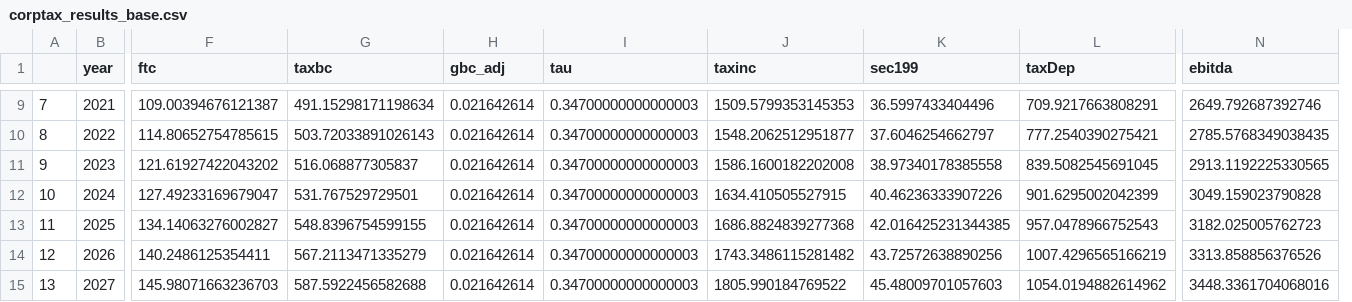
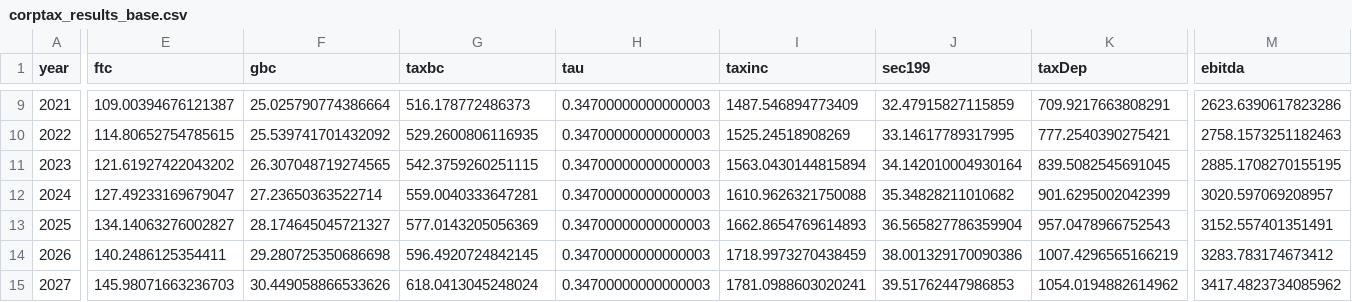
Before and after one commit to PSLmodels/Business-Taxation, a CSV file: corptax_results_base.csv, drawn as a sheet; only a part is shown, gaps mark what is left out; removed rows and columns are numbered as before the commit, all else as after; the diff covers the shown part only; the diff names each change by its address in the sheet, - before the commit and + after, or states it on an @@ line.

```diff
--- a/corptax_results_base.csv
+++ b/corptax_results_base.csv
-column A, rows 9-15: 7 | 8 | 9 | 10 | 11 | 12 | 13
+column F (gbc), rows 9-15: 25.025790774386664 | 25.539741701432092 | 26.307048719274565 | 27.23650363522714 | 28.174645045721327 | 29.280725350686698 | 30.449058866533626
-column H (gbc_adj), rows 9-15: all 0.021642614
-G9 (taxbc): 491.15298171198634
+G9 (taxbc): 516.178772486373
-I9 (taxinc): 1509.5799353145353
+I9 (taxinc): 1487.546894773409
-J9 (sec199): 36.5997433404496
+J9 (sec199): 32.47915827115859
-M9 (ebitda): 2649.792687392746
+M9 (ebitda): 2623.6390617823286
-G10 (taxbc): 503.72033891026143
+G10 (taxbc): 529.2600806116935
-I10 (taxinc): 1548.2062512951877
+I10 (taxinc): 1525.24518908269
-J10 (sec199): 37.6046254662797
+J10 (sec199): 33.14617789317995
-M10 (ebitda): 2785.5768349038435
+M10 (ebitda): 2758.1573251182463
-G11 (taxbc): 516.068877305837
+G11 (taxbc): 542.3759260251115
-I11 (taxinc): 1586.1600182202008
+I11 (taxinc): 1563.0430144815894
-J11 (sec199): 38.97340178385558
+J11 (sec199): 34.142010004930164
-M11 (ebitda): 2913.1192225330565
+M11 (ebitda): 2885.1708270155195
-G12 (taxbc): 531.767529729501
+G12 (taxbc): 559.0040333647281
-I12 (taxinc): 1634.410505527915
+I12 (taxinc): 1610.9626321750088
-J12 (sec199): 40.46236333907226
+J12 (sec199): 35.34828211010682
-M12 (ebitda): 3049.159023790828
+M12 (ebitda): 3020.597069208957
-G13 (taxbc): 548.8396754599155
+G13 (taxbc): 577.0143205056369
-I13 (taxinc): 1686.8824839277368
+I13 (taxinc): 1662.8654769614893
-J13 (sec199): 42.016425231344385
+J13 (sec199): 36.565827786359904
-M13 (ebitda): 3182.025005762723
+M13 (ebitda): 3152.557401351491
-G14 (taxbc): 567.2113471335279
+G14 (taxbc): 596.4920724842145
-I14 (taxinc): 1743.3486115281482
+I14 (taxinc): 1718.9973270438459
-J14 (sec199): 43.72572638890256
+J14 (sec199): 38.001329170090386
-M14 (ebitda): 3313.858856376526
+M14 (ebitda): 3283.783174673412
-G15 (taxbc): 587.5922456582688
+G15 (taxbc): 618.0413045248024
-I15 (taxinc): 1805.990184769522
+I15 (taxinc): 1781.0988603020241
-J15 (sec199): 45.48009701057603
+J15 (sec199): 39.51762447986853
-M15 (ebitda): 3448.3361704068016
+M15 (ebitda): 3417.4823734085962
```
Also changed, not shown: 28 edited cells elsewhere in this file, SchC_base.csv, Scorp_base.csv, 22 other files.
